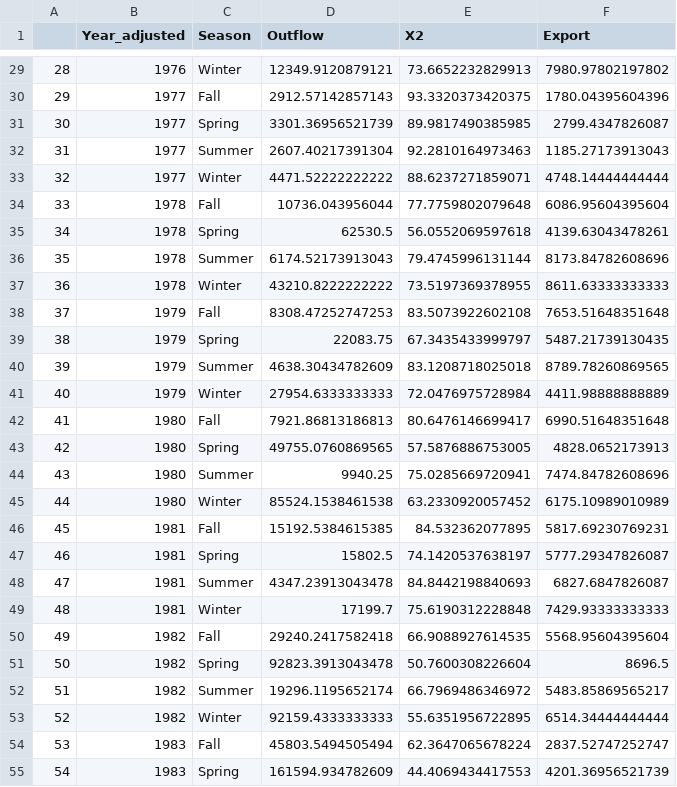
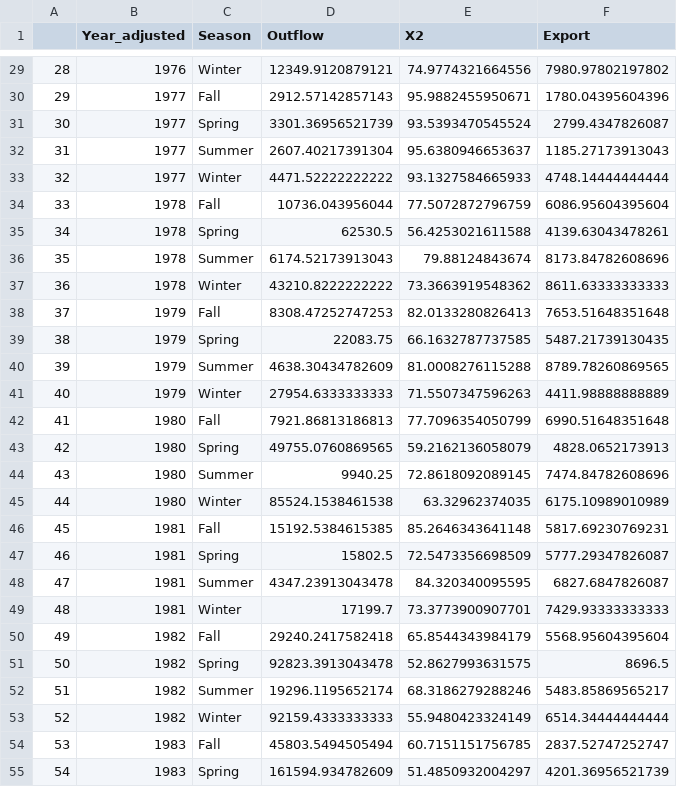
Before and after one commit to bmahardja/Summer_Fall_Action, a CSV file: output/Drought_MAST_Flow_Metrics.csv, drawn as a sheet; only a part is shown, gaps mark what is left out; the diff covers the shown part only.

```diff
--- a/output/Drought_MAST_Flow_Metrics.csv
+++ b/output/Drought_MAST_Flow_Metrics.csv
@@ -29,27 +29,27 @@
-"28",1976,"Winter",12349.9120879121,73.6652232829913,7980.97802197802
-"29",1977,"Fall",2912.57142857143,93.3320373420375,1780.04395604396
-"30",1977,"Spring",3301.36956521739,89.9817490385985,2799.4347826087
-"31",1977,"Summer",2607.40217391304,92.2810164973463,1185.27173913043
-"32",1977,"Winter",4471.52222222222,88.6237271859071,4748.14444444444
-"33",1978,"Fall",10736.043956044,77.7759802079648,6086.95604395604
-"34",1978,"Spring",62530.5,56.0552069597618,4139.63043478261
-"35",1978,"Summer",6174.52173913043,79.4745996131144,8173.84782608696
-"36",1978,"Winter",43210.8222222222,73.5197369378955,8611.63333333333
-"37",1979,"Fall",8308.47252747253,83.5073922602108,7653.51648351648
-"38",1979,"Spring",22083.75,67.3435433999797,5487.21739130435
-"39",1979,"Summer",4638.30434782609,83.1208718025018,8789.78260869565
-"40",1979,"Winter",27954.6333333333,72.0476975728984,4411.98888888889
-"41",1980,"Fall",7921.86813186813,80.6476146699417,6990.51648351648
-"42",1980,"Spring",49755.0760869565,57.5876886753005,4828.0652173913
-"43",1980,"Summer",9940.25,75.0285669720941,7474.84782608696
-"44",1980,"Winter",85524.1538461538,63.2330920057452,6175.10989010989
-"45",1981,"Fall",15192.5384615385,84.532362077895,5817.69230769231
-"46",1981,"Spring",15802.5,74.1420537638197,5777.29347826087
-"47",1981,"Summer",4347.23913043478,84.8442198840693,6827.6847826087
-"48",1981,"Winter",17199.7,75.6190312228848,7429.93333333333
-"49",1982,"Fall",29240.2417582418,66.9088927614535,5568.95604395604
-"50",1982,"Spring",92823.3913043478,50.7600308226604,8696.5
-"51",1982,"Summer",19296.1195652174,66.7969486346972,5483.85869565217
-"52",1982,"Winter",92159.4333333333,55.6351956722895,6514.34444444444
-"53",1983,"Fall",45803.5494505494,62.3647065678224,2837.52747252747
-"54",1983,"Spring",161594.934782609,44.4069434417553,4201.36956521739
+"28",1976,"Winter",12349.9120879121,74.9774321664556,7980.97802197802
+"29",1977,"Fall",2912.57142857143,95.9882455950671,1780.04395604396
+"30",1977,"Spring",3301.36956521739,93.5393470545524,2799.4347826087
+"31",1977,"Summer",2607.40217391304,95.6380946653637,1185.27173913043
+"32",1977,"Winter",4471.52222222222,93.1327584665933,4748.14444444444
+"33",1978,"Fall",10736.043956044,77.5072872796759,6086.95604395604
+"34",1978,"Spring",62530.5,56.4253021611588,4139.63043478261
+"35",1978,"Summer",6174.52173913043,79.88124843674,8173.84782608696
+"36",1978,"Winter",43210.8222222222,73.3663919548362,8611.63333333333
+"37",1979,"Fall",8308.47252747253,82.0133280826413,7653.51648351648
+"38",1979,"Spring",22083.75,66.1632787737585,5487.21739130435
+"39",1979,"Summer",4638.30434782609,81.0008276115288,8789.78260869565
+"40",1979,"Winter",27954.6333333333,71.5507347596263,4411.98888888889
+"41",1980,"Fall",7921.86813186813,77.7096354050799,6990.51648351648
+"42",1980,"Spring",49755.0760869565,59.2162136058079,4828.0652173913
+"43",1980,"Summer",9940.25,72.8618092089145,7474.84782608696
+"44",1980,"Winter",85524.1538461538,63.32962374035,6175.10989010989
+"45",1981,"Fall",15192.5384615385,85.2646343641148,5817.69230769231
+"46",1981,"Spring",15802.5,72.5473356698509,5777.29347826087
+"47",1981,"Summer",4347.23913043478,84.320340095595,6827.6847826087
+"48",1981,"Winter",17199.7,73.3773900907701,7429.93333333333
+"49",1982,"Fall",29240.2417582418,65.8544343984179,5568.95604395604
+"50",1982,"Spring",92823.3913043478,52.8627993631575,8696.5
+"51",1982,"Summer",19296.1195652174,68.3186279288246,5483.85869565217
+"52",1982,"Winter",92159.4333333333,55.9480423324149,6514.34444444444
+"53",1983,"Fall",45803.5494505494,60.7151151756785,2837.52747252747
+"54",1983,"Spring",161594.934782609,51.4850932004297,4201.36956521739
```
Also changed, not shown: 81 edited cells elsewhere in this file.
